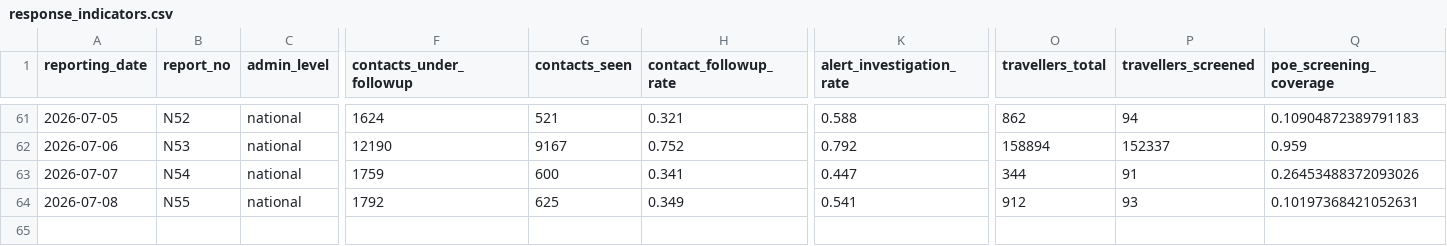
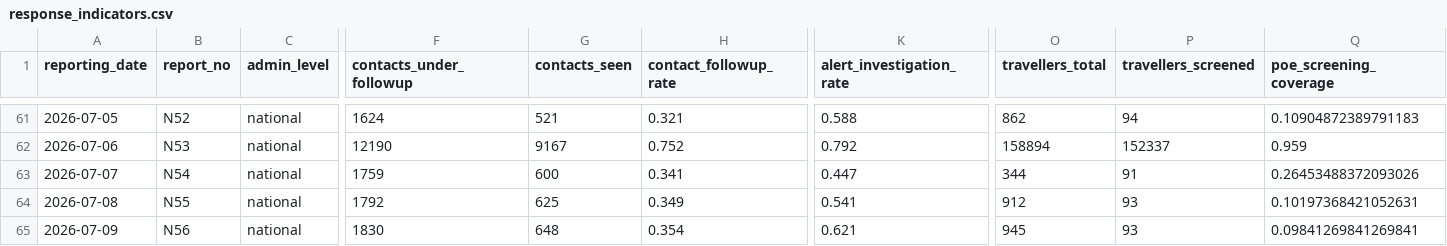
Before and after one commit to mosuzuki/drc_mobility, a CSV file: data/response_indicators.csv, drawn as a sheet; only a part is shown, gaps mark what is left out; rows hold the shown columns only; the diff names each change by its address in the sheet, - before the commit and + after, or states it on an @@ line.

```diff
--- a/data/response_indicators.csv
+++ b/data/response_indicators.csv
+row 65: 2026-07-09 | N56 | national | 1830 | 648 | 0.354 | 0.621 | 945 | 93 | 0.09841269841269841
```
Also changed, not shown: data/ai_sitrep_summary.csv, data/cases_unventilated.csv, 7 other files.
